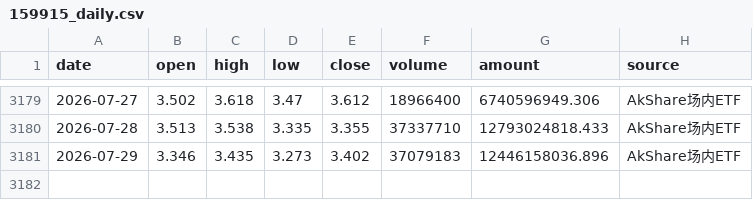
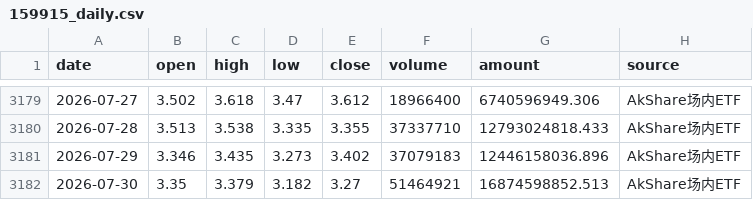
Before and after one commit to djinnwong/etf_rotation_web, a CSV file: data/159915_daily.csv, drawn as a sheet; only a part is shown, gaps mark what is left out; the diff names each change by its address in the sheet, - before the commit and + after, or states it on an @@ line.

```diff
--- a/data/159915_daily.csv
+++ b/data/159915_daily.csv
+row 3182: 2026-07-30 | 3.35 | 3.379 | 3.182 | 3.27 | 51464921 | 16874598852.513 | AkShare场内ETF
```
Also changed, not shown: data/513100_daily.csv, data/518880_daily.csv, 4 other files.
